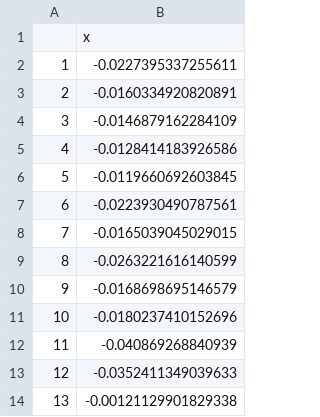
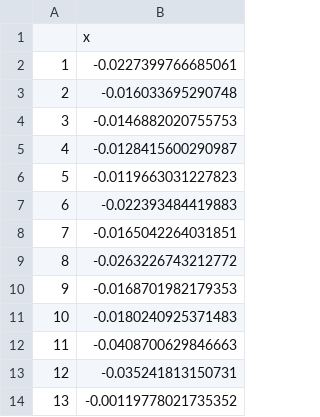
Before and after one commit to shahzebbb/Practitioners-Challenge-2022, a CSV file: Data/Processed/dow_list_ES.csv, drawn as a sheet.

```diff
--- a/Data/Processed/dow_list_ES.csv
+++ b/Data/Processed/dow_list_ES.csv
@@ -1,14 +1,14 @@
 "","x"
-"1",-0.0227395337255611
-"2",-0.0160334920820891
-"3",-0.0146879162284109
-"4",-0.0128414183926586
-"5",-0.0119660692603845
-"6",-0.0223930490787561
-"7",-0.0165039045029015
-"8",-0.0263221616140599
-"9",-0.0168698695146579
-"10",-0.0180237410152696
-"11",-0.040869268840939
-"12",-0.0352411349039633
-"13",-0.00121129901829338
+"1",-0.0227399766685061
+"2",-0.016033695290748
+"3",-0.0146882020755753
+"4",-0.0128415600290987
+"5",-0.0119663031227823
+"6",-0.022393484419883
+"7",-0.0165042264031851
+"8",-0.0263226743212772
+"9",-0.0168701982179353
+"10",-0.0180240925371483
+"11",-0.0408700629846663
+"12",-0.035241813150731
+"13",-0.00119778021735352
```
Also changed, not shown: Data/Processed/sp_list_ES.csv, 2 other files.
